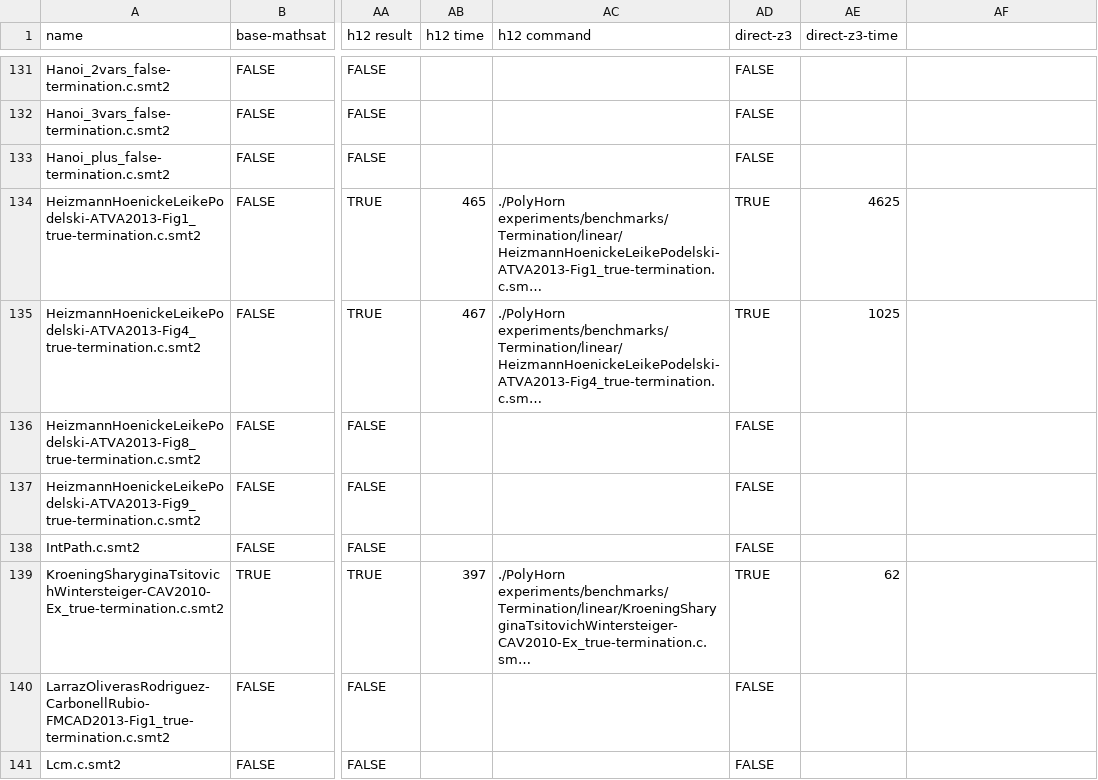
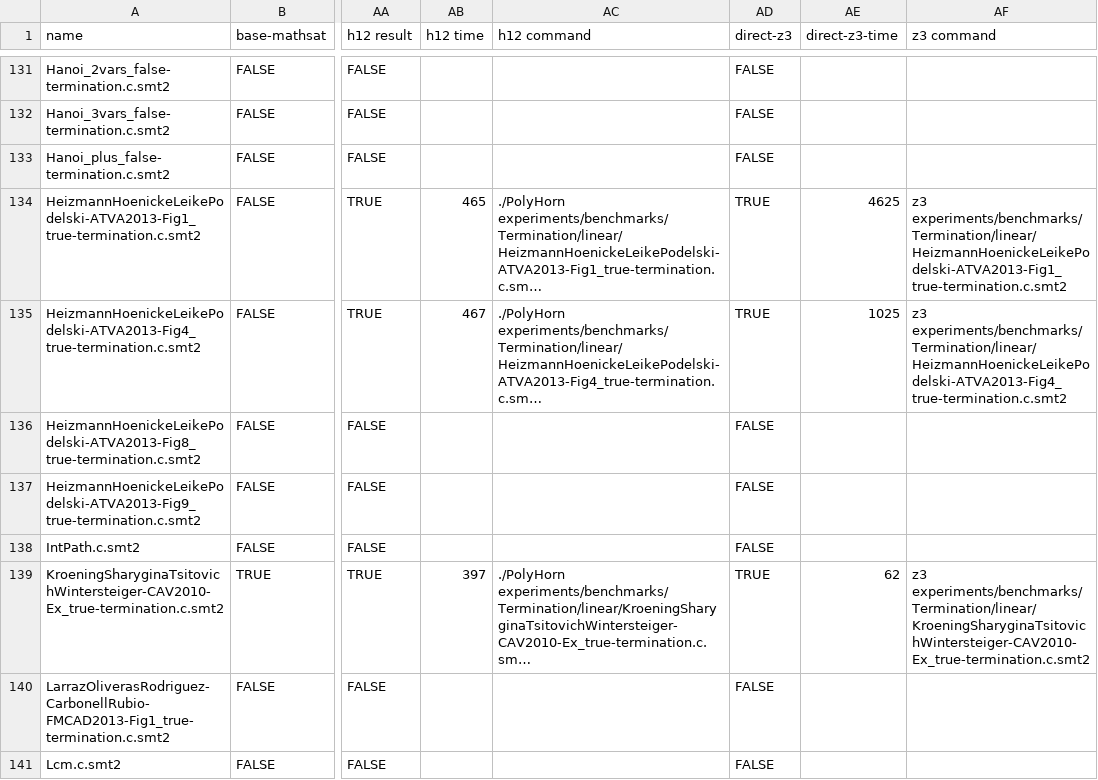
Before and after one commit to ChatterjeeGroup-ISTA/PolyHorn, a CSV file: experiments/Results-Termination.csv, drawn as a sheet; only a part is shown, gaps mark what is left out; long unchanged cells end in …; the diff covers the shown part only; the diff names each change by its address in the sheet, - before the commit and + after, or states it on an @@ line.

Commit message:
added z3 commands to experiments

```diff
--- a/experiments/Results-Termination.csv
+++ b/experiments/Results-Termination.csv
-AF1: (empty)
+AF1: z3 command
-AF134 (z3 command): (empty)
+AF134 (z3 command): z3 experiments/benchmarks/Termination/linear/HeizmannHoenickeLeikePodelski-ATVA2013-Fig1_true-termination.c.smt2
-AF135 (z3 command): (empty)
+AF135 (z3 command): z3 experiments/benchmarks/Termination/linear/HeizmannHoenickeLeikePodelski-ATVA2013-Fig4_true-termination.c.smt2
-AF139 (z3 command): (empty)
+AF139 (z3 command): z3 experiments/benchmarks/Termination/linear/KroeningSharyginaTsitovichWintersteiger-CAV2010-Ex_true-termination.c.smt2
```
Also changed, not shown: 35 edited cells elsewhere in this file, experiments/Results-Non-termination.csv, experiments/Results-almost-sure-termination.csv, 1 other file.
